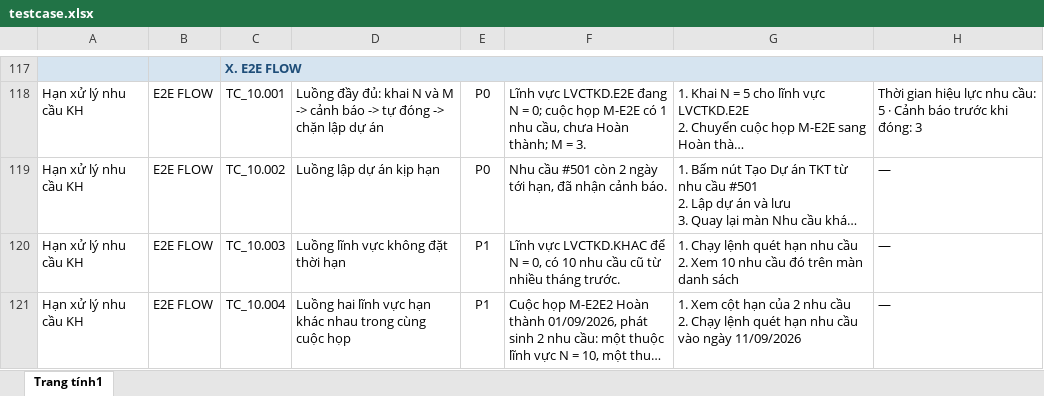
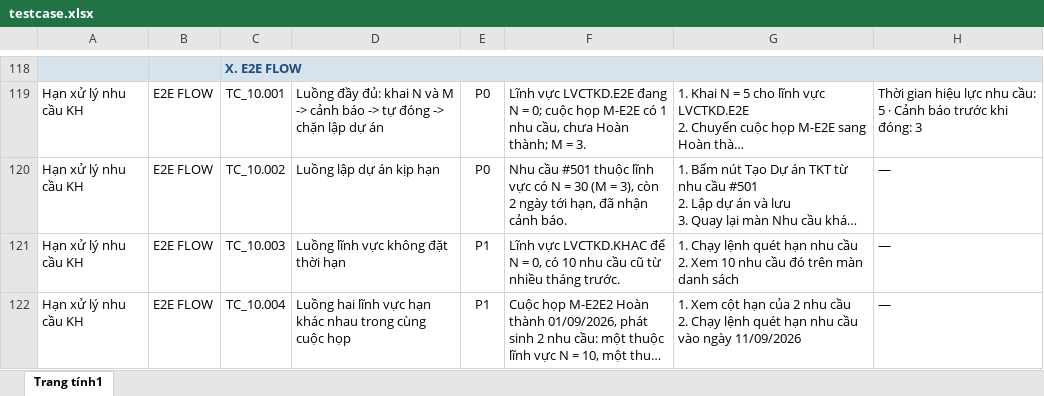
Before and after one commit to dnsnamdang/hrm-claude-config, an Excel workbook: hrm/.plans/canh-bao-tu-dong-dong-nhu-cau/testcase.xlsx, sheet Trang tính1, drawn as a sheet; only a part is shown, gaps mark what is left out; long unchanged cells end in …; values as stored, in another font and other column widths than the file's, no borders; addresses are those after the commit; the diff covers the shown part only; the diff names each change by its address in the sheet, - before the commit and + after, or states it on an @@ line.

```diff
--- a/hrm/.plans/canh-bao-tu-dong-dong-nhu-cau/testcase.xlsx (sheet Trang tính1)
+++ b/hrm/.plans/canh-bao-tu-dong-dong-nhu-cau/testcase.xlsx (sheet Trang tính1)
-F120: …cầu #501 còn 2…
+F120: …cầu #501 thuộc lĩnh vực có N = 30 (M = 3), còn 2…
```
Also changed, not shown: 1 added row and 11 edited cells elsewhere in this sheet.
